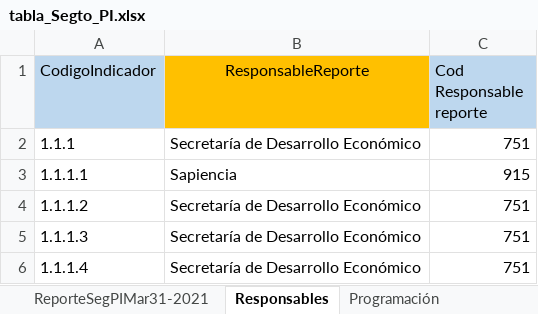
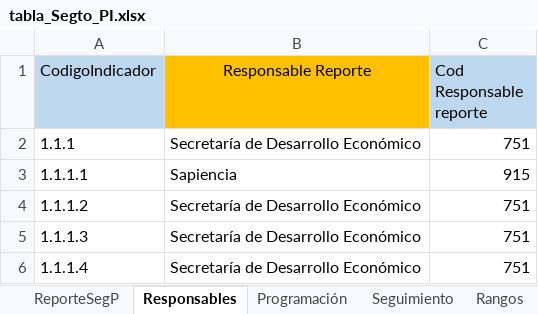
Before and after one commit to MendozaJulioC/sse-pdm, an Excel workbook: src/public/uploads/tabla_Segto_PI.xlsx, sheet Responsables, drawn as a sheet; only a part is shown; values as stored, in another font and other column widths than the file's, no borders; the diff names each change by its address in the sheet, - before the commit and + after, or states it on an @@ line.

```diff
--- a/src/public/uploads/tabla_Segto_PI.xlsx (sheet Responsables)
+++ b/src/public/uploads/tabla_Segto_PI.xlsx (sheet Responsables)
-sheet tab: ReporteSegPIMar31-2021
+sheet tab: ReporteSegP
-B1: ResponsableReporte
+B1: Responsable Reporte
```
Also changed, not shown: sheet Programación, sheet Seguimiento, sheet ReporteSegP, sheet Dependencias, formulas that keep their value, src/public/uploads/plan_accion_pdm.xlsx, 4 other files.
